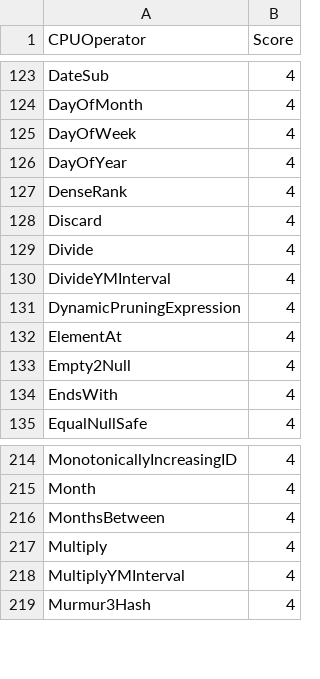
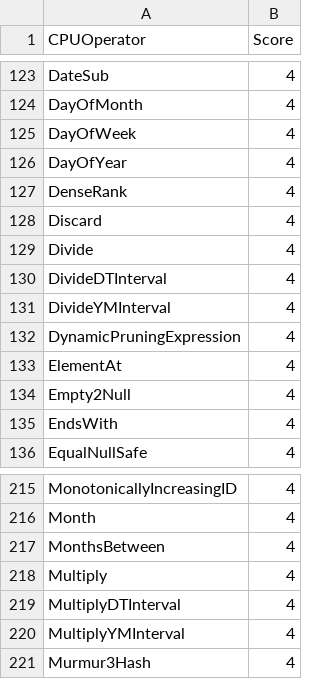
Before and after one commit to NVIDIA/spark-rapids, a CSV file: tools/generated_files/411/operatorsScore.csv, drawn as a sheet; only a part is shown, gaps mark what is left out; the diff names each change by its address in the sheet, - before the commit and + after, or states it on an @@ line.

```diff
--- a/tools/generated_files/411/operatorsScore.csv
+++ b/tools/generated_files/411/operatorsScore.csv
+row 130: DivideDTInterval | 4
+row 219: MultiplyDTInterval | 4
```
Also changed, not shown: tools/generated_files/411/supportedExprs.csv, 2 other files.
